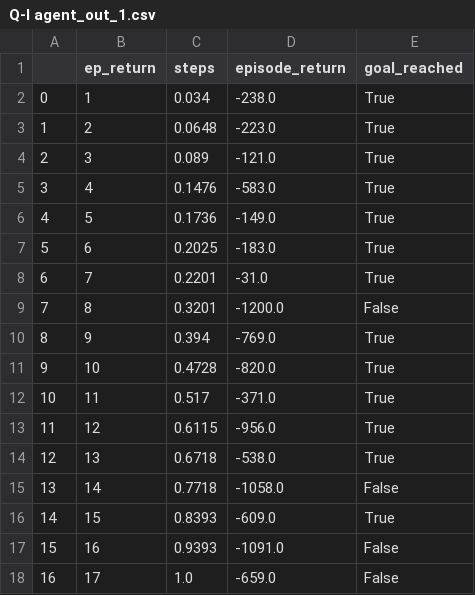
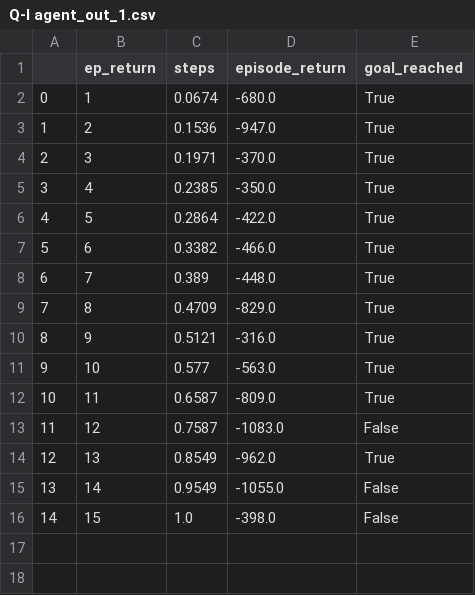
Before and after one commit to george4266/NetworkAttackSimulator, a CSV file: Network_Attack_Simulator/nasim/agents/Q-l agent_out_1.csv, drawn as a sheet.

```diff
--- a/Network_Attack_Simulator/nasim/agents/Q-l agent_out_1.csv
+++ b/Network_Attack_Simulator/nasim/agents/Q-l agent_out_1.csv
@@ -1,18 +1,16 @@
 ,ep_return,steps,episode_return,goal_reached
-0,1,0.034,-238.0,True
-1,2,0.0648,-223.0,True
-2,3,0.089,-121.0,True
-3,4,0.1476,-583.0,True
-4,5,0.1736,-149.0,True
-5,6,0.2025,-183.0,True
-6,7,0.2201,-31.0,True
-7,8,0.3201,-1200.0,False
-8,9,0.394,-769.0,True
-9,10,0.4728,-820.0,True
-10,11,0.517,-371.0,True
-11,12,0.6115,-956.0,True
-12,13,0.6718,-538.0,True
-13,14,0.7718,-1058.0,False
-14,15,0.8393,-609.0,True
-15,16,0.9393,-1091.0,False
-16,17,1.0,-659.0,False
+0,1,0.0674,-680.0,True
+1,2,0.1536,-947.0,True
+2,3,0.1971,-370.0,True
+3,4,0.2385,-350.0,True
+4,5,0.2864,-422.0,True
+5,6,0.3382,-466.0,True
+6,7,0.389,-448.0,True
+7,8,0.4709,-829.0,True
+8,9,0.5121,-316.0,True
+9,10,0.577,-563.0,True
+10,11,0.6587,-809.0,True
+11,12,0.7587,-1083.0,False
+12,13,0.8549,-962.0,True
+13,14,0.9549,-1055.0,False
+14,15,1.0,-398.0,False
```
Also changed, not shown: Network_Attack_Simulator/nasim/agents/Q-l agent_out_2.csv, 1 other file.
